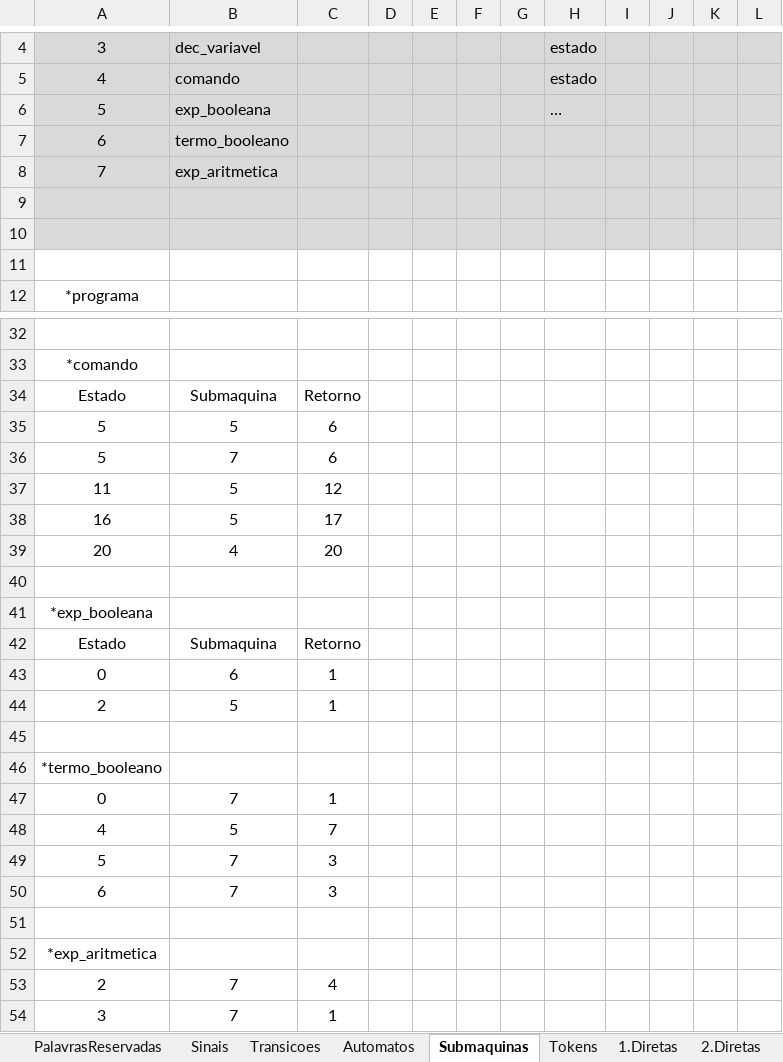
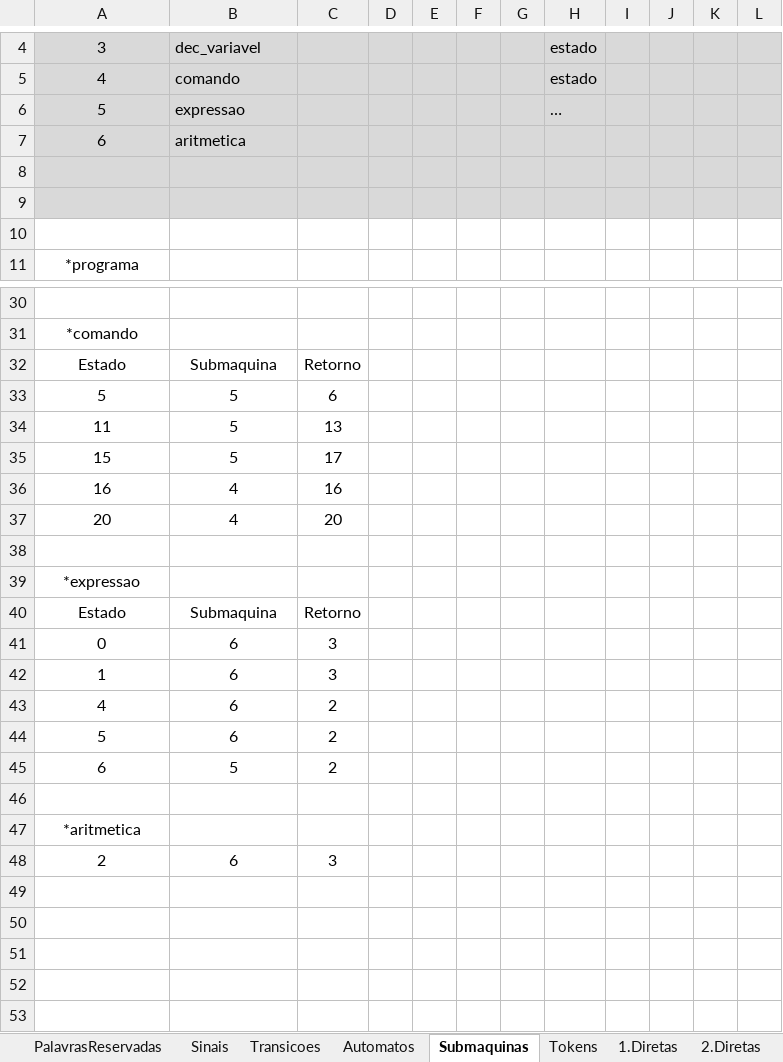
Before and after one commit to renatoleal/Compilas, an Excel workbook: config/input.xlsx, sheet Submaquinas, drawn as a sheet; only a part is shown, gaps mark what is left out; values as stored, in another font and other column widths than the file's, no borders; removed rows and columns are numbered as before the commit, all else as after; the diff covers the shown part only; the diff names each change by its address in the sheet, - before the commit and + after, or states it on an @@ line.

```diff
--- a/config/input.xlsx (sheet Submaquinas)
+++ b/config/input.xlsx (sheet Submaquinas)
-B6: exp_booleana
+B6: expressao
-B7: termo_booleano
+B7: aritmetica
-row 8: 7 | exp_aritmetica
-row 36: 5 | 7 | 6
-C34: 12
+C34: 13
-A35: 16
+A35: 15
+row 36: 16 | 4 | 16
-A39: *exp_booleana
+A39: *expressao
-C41: 1
+C41: 3
-row 44: 2 | 5 | 1
+row 42: 1 | 6 | 3
+row 43: 4 | 6 | 2
+row 44: 5 | 6 | 2
+row 45: 6 | 5 | 2
-A47: *termo_booleano
+A47: *aritmetica
-row 47: 0 | 7 | 1
-row 48: 4 | 5 | 7
-row 49: 5 | 7 | 3
-row 50: 6 | 7 | 3
-row 51: (empty)
-row 52: *exp_aritmetica
-B48: 7
+B48: 6
-C48: 4
+C48: 3
-row 54: 3 | 7 | 1
```
Also changed, not shown: 1 removed row elsewhere in this sheet, sheet Automatos.
